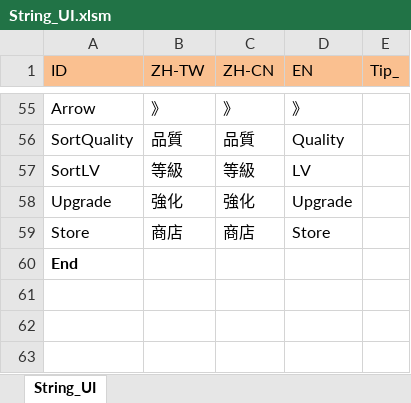
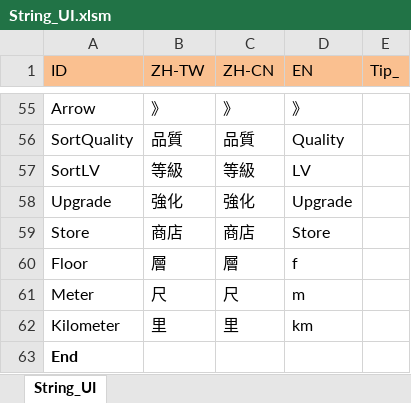
Before and after one commit to scozirge/30sHero, an Excel workbook: JumpingDungeon/Designer/String_UI.xlsm, sheet String_UI, drawn as a sheet; only a part is shown, gaps mark what is left out; values as stored, in another font and other column widths than the file's, no borders; the diff names each change by its address in the sheet, - before the commit and + after, or states it on an @@ line.

```diff
--- a/JumpingDungeon/Designer/String_UI.xlsm (sheet String_UI)
+++ b/JumpingDungeon/Designer/String_UI.xlsm (sheet String_UI)
+row 60: Floor | 層 | 層 | f
+row 61: Meter | 尺 | 尺 | m
+row 62: Kilometer | 里 | 里 | km
```
Also changed, not shown: JumpingDungeon/Designer/GameSetting.xlsm, 38 other files.
